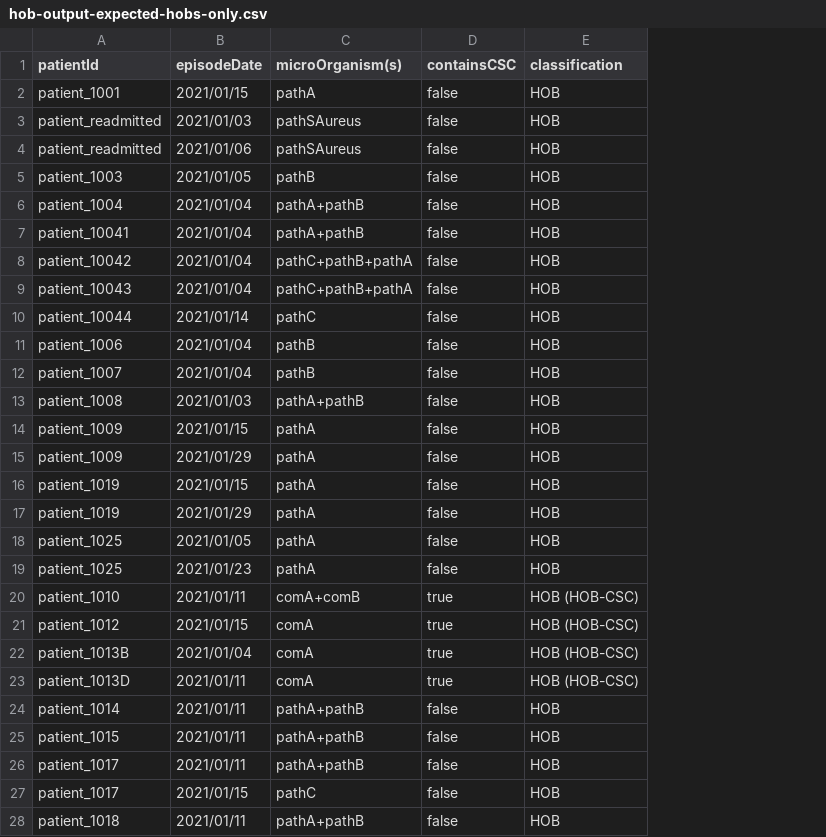
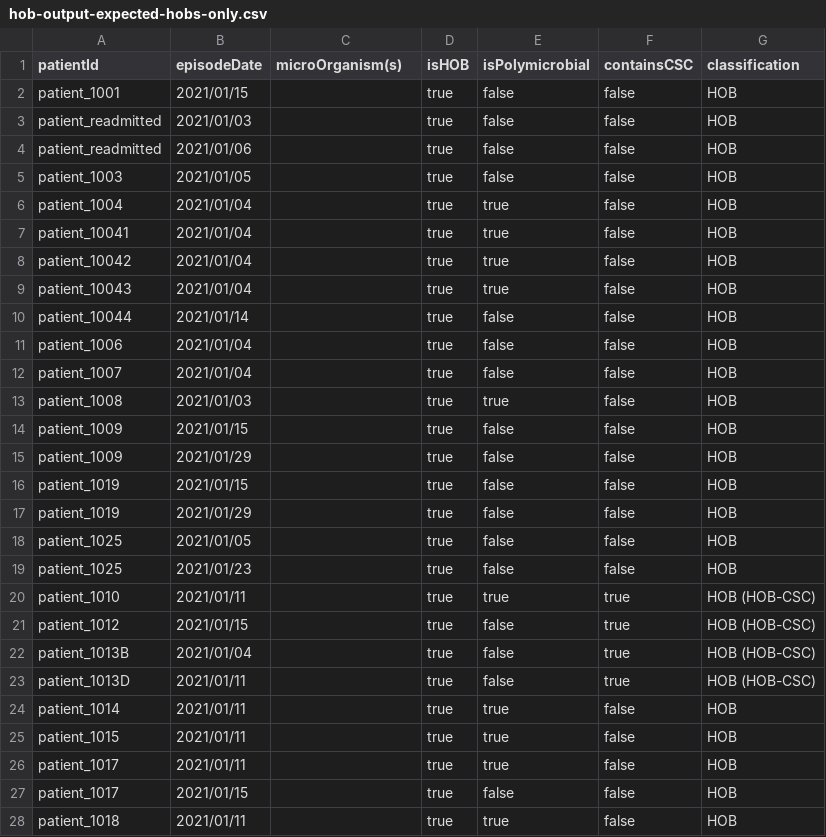
Before and after one commit to ddtxra/bsi-algo, a CSV file: praise-mds/hob-output-expected-hobs-only.csv, drawn as a sheet; only a part is shown; the diff covers the shown part only; the diff names each change by its address in the sheet, - before the commit and + after, or states it on an @@ line.

```diff
--- a/praise-mds/hob-output-expected-hobs-only.csv
+++ b/praise-mds/hob-output-expected-hobs-only.csv
+column D (isHOB), rows 2-28: all true
+column E (isPolymicrobial), rows 2-28: false | false | false | false | true | true | true | true | false | false | false | true | false | false | false | false | false | false | true | false | false | false | true | true | true | false | true
-C2 (microOrganism(s)): pathA
+C2 (microOrganism(s)): (empty)
-C3:C4 (microOrganism(s)): pathSAureus
+C3:C4 (microOrganism(s)): (empty)
-C5 (microOrganism(s)): pathB
+C5 (microOrganism(s)): (empty)
-C6:C7 (microOrganism(s)): pathA+pathB
+C6:C7 (microOrganism(s)): (empty)
-C8:C9 (microOrganism(s)): pathC+pathB+pathA
+C8:C9 (microOrganism(s)): (empty)
-C10 (microOrganism(s)): pathC
+C10 (microOrganism(s)): (empty)
-C11:C12 (microOrganism(s)): pathB
+C11:C12 (microOrganism(s)): (empty)
-C13 (microOrganism(s)): pathA+pathB
+C13 (microOrganism(s)): (empty)
-C14:C19 (microOrganism(s)): pathA
+C14:C19 (microOrganism(s)): (empty)
-C20 (microOrganism(s)): comA+comB
+C20 (microOrganism(s)): (empty)
-C21:C23 (microOrganism(s)): comA
+C21:C23 (microOrganism(s)): (empty)
-C24:C26 (microOrganism(s)): pathA+pathB
+C24:C26 (microOrganism(s)): (empty)
-C27 (microOrganism(s)): pathC
+C27 (microOrganism(s)): (empty)
-C28 (microOrganism(s)): pathA+pathB
+C28 (microOrganism(s)): (empty)
```
Also changed, not shown: 29 edited cells elsewhere in this file, praise-mds/hob-output-computed-hobs-only.csv, praise-mds/hob-output-computed-including-cobs-and-solitary-commensals.csv, 2 other files.
